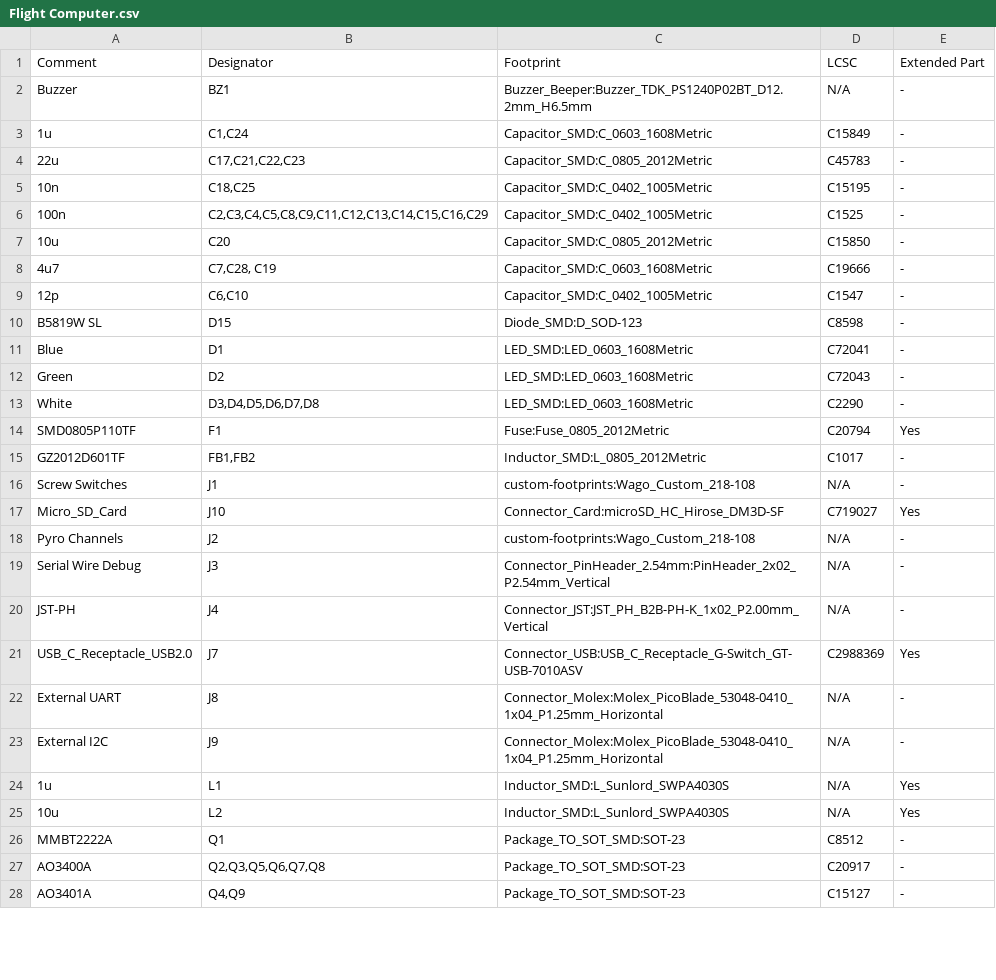
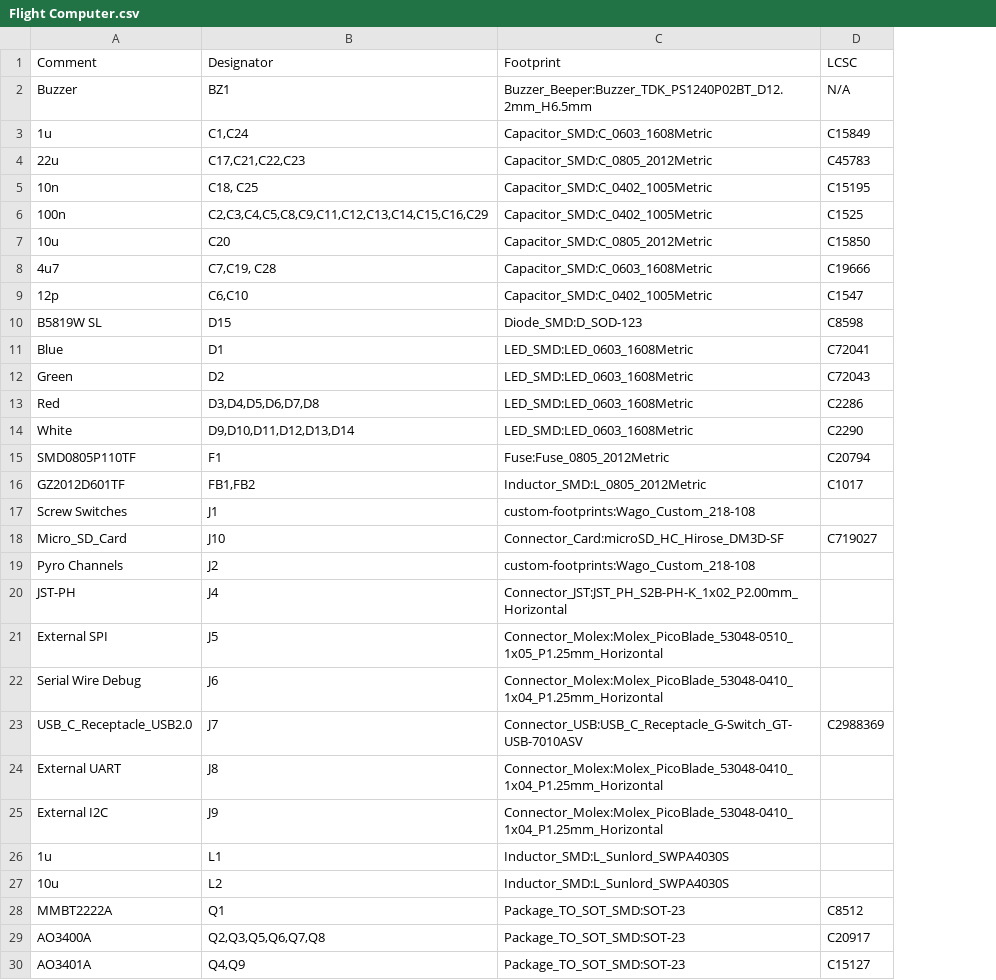
Before and after one commit to rice-eclipse/flight-computer, a CSV file: docs/Flight Computer.csv, drawn as a sheet; only a part is shown; removed rows and columns are numbered as before the commit, all else as after; the diff covers the shown part only; the diff names each change by its address in the sheet, - before the commit and + after, or states it on an @@ line.

```diff
--- a/docs/Flight Computer.csv
+++ b/docs/Flight Computer.csv
-column E (Extended Part), rows 2-18: - | - | - | - | - | - | - | - | - | - | - | - | Yes | - | - | Yes | -; rows 20-28: - | Yes | - | - | Yes | Yes | - | - | -
-B5 (Designator): C18,C25
+B5 (Designator): C18, C25
-B8 (Designator): C7,C28, C19
+B8 (Designator): C7,C19, C28
-A13 (Comment): White
+A13 (Comment): Red
-D13 (LCSC): C2290
+D13 (LCSC): C2286
+row 14: White | D9,D10,D11,D12,D13,D14 | LED_SMD:LED_0603_1608Metric | C2290
-D17 (LCSC): N/A
+D17 (LCSC): (empty)
-D19 (LCSC): N/A
+D19 (LCSC): (empty)
-row 19: Serial Wire Debug | J3 | Connector_PinHeader_2.54mm:PinHeader_2x02_P2.54mm_Vertical | N/A | -
-C20 (Footprint): Connector_JST:JST_PH_B2B-PH-K_1x02_P2.00mm_Vertical
+C20 (Footprint): Connector_JST:JST_PH_S2B-PH-K_1x02_P2.00mm_Horizontal
-D20 (LCSC): N/A
+D20 (LCSC): (empty)
+row 21: External SPI | J5 | Connector_Molex:Molex_PicoBlade_53048-0510_1x05_P1.25mm_Horizontal
+row 22: Serial Wire Debug | J6 | Connector_Molex:Molex_PicoBlade_53048-0410_1x04_P1.25mm_Horizontal
-D24:D27 (LCSC): N/A
+D24:D27 (LCSC): (empty)
```
Also changed, not shown: 2 added rows, 1 removed row, 1 moved row and 4 edited cells elsewhere in this file, 47 other files.
